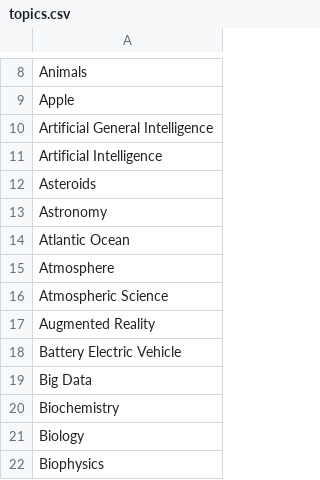
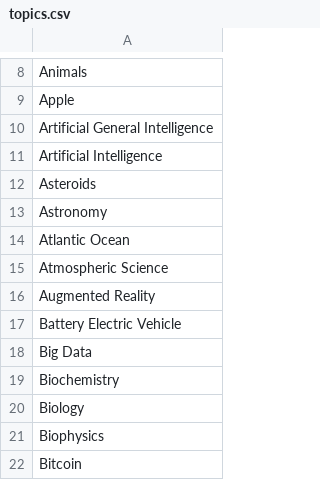
Before and after one commit to brayvid/newsbot, a CSV file: topics.csv, drawn as a sheet; only a part is shown, gaps mark what is left out; the shorter side is filled out with more unchanged rows.

Commit message:
v2

```diff
--- a/topics.csv
+++ b/topics.csv
@@ -14,3 +14,2 @@ Astronomy
 Atlantic Ocean
-Atmosphere
 Atmospheric Science
```
